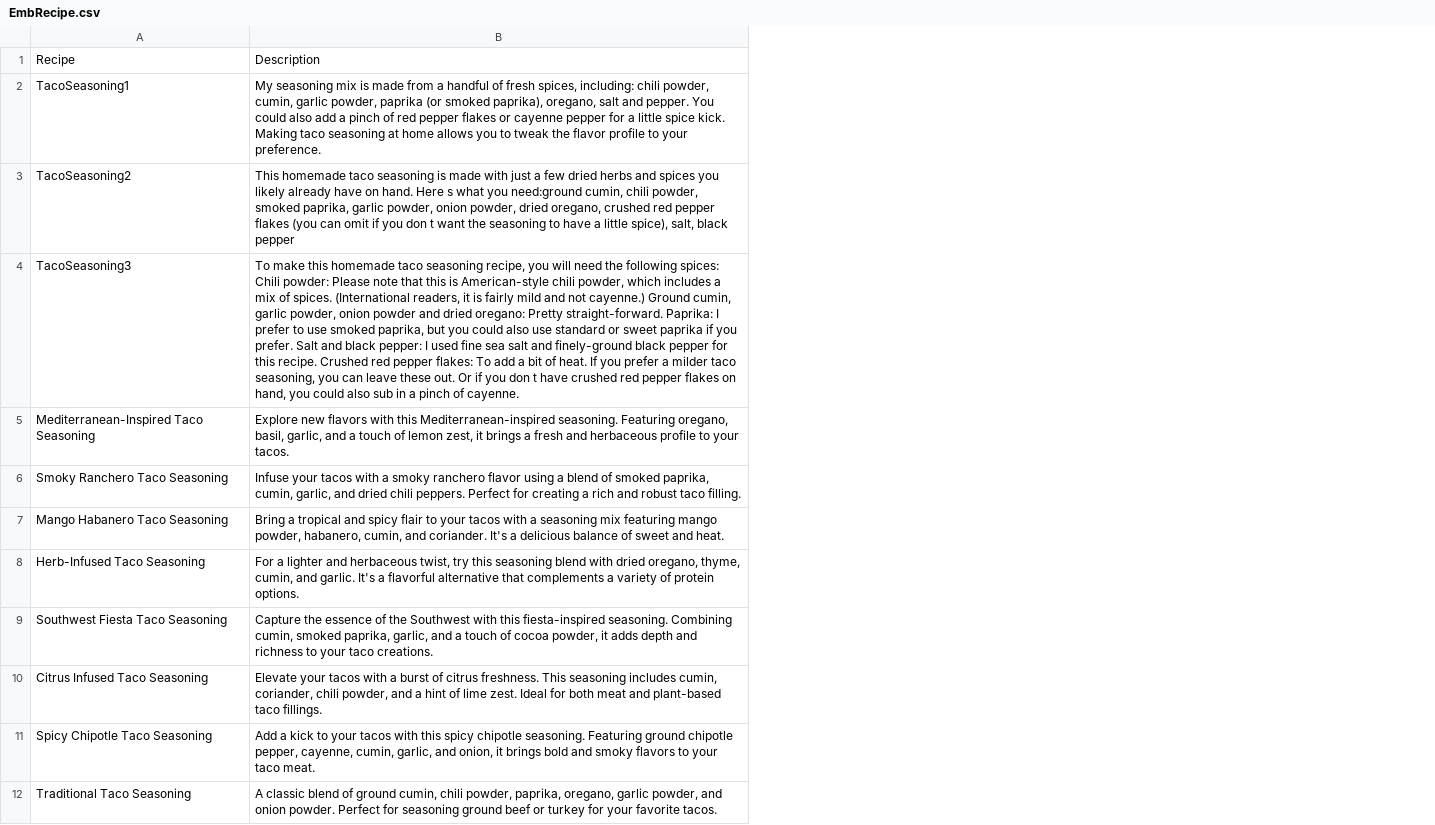
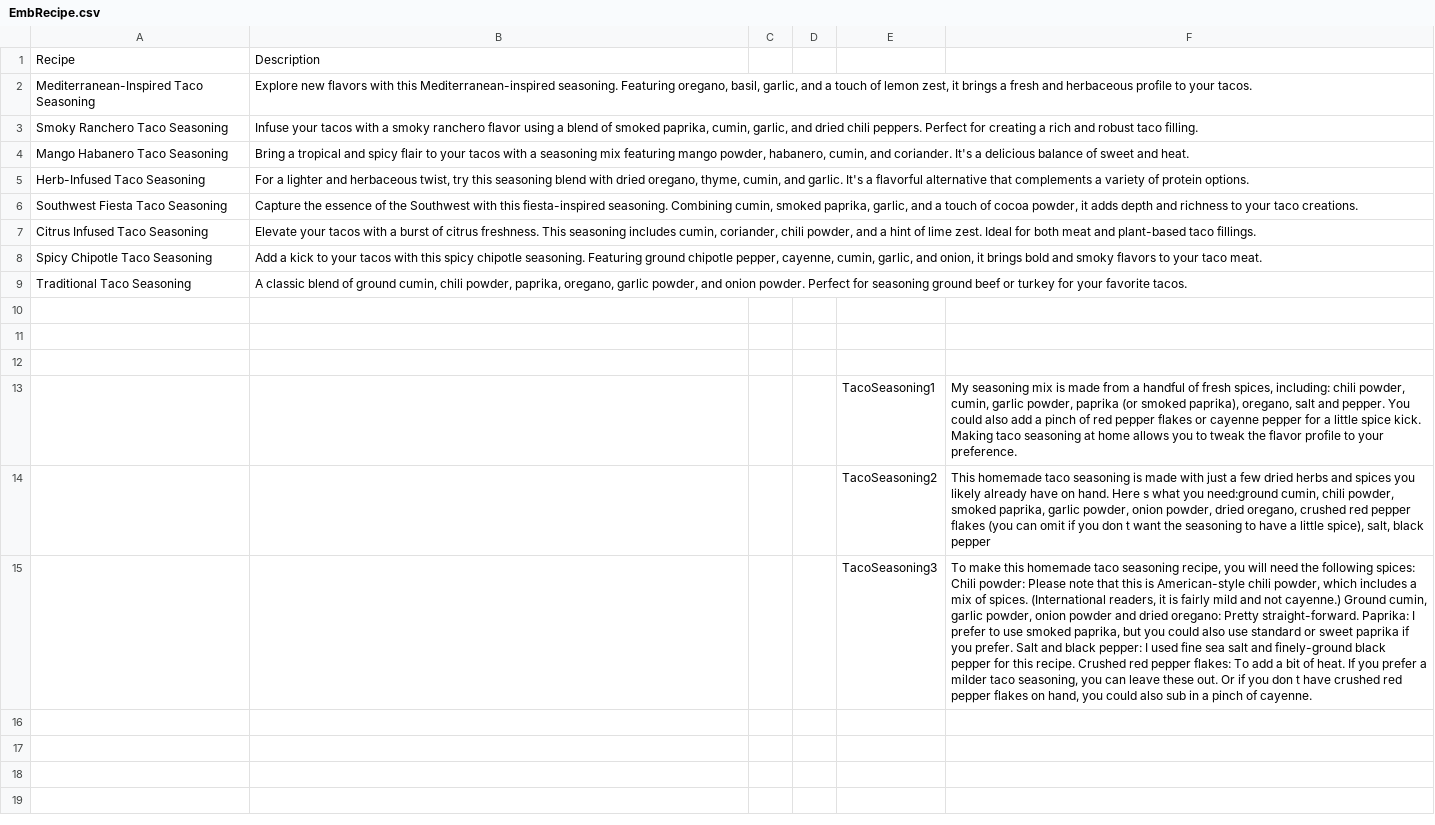
Before and after one commit to AEStoa/ELI, a CSV file: EmbRecipe.csv, drawn as a sheet; removed rows and columns are numbered as before the commit, all else as after; the diff names each change by its address in the sheet, - before the commit and + after, or states it on an @@ line.

Commit message:
Add files via upload

```diff
--- a/EmbRecipe.csv
+++ b/EmbRecipe.csv
+column C, empty
+column D, empty
+column E, empty
+column F, empty
-row 2: TacoSeasoning1 | My seasoning mix is made from a handful of fresh spices, including: chili powder, cumin, garlic powder, paprika (or smoked paprika), oregano, salt and pepper. You could also add a pinch of red pepper flakes or cayenne pepper for a little spice kick. Making taco seasoning at home allows you to tweak the flavor profile to your preference.
-row 3: TacoSeasoning2 | This homemade taco seasoning is made with just a few dried herbs and spices you likely already have on hand. Here s what you need:ground cumin, chili powder, smoked paprika, garlic powder, onion powder, dried oregano, crushed red pepper flakes (you can omit if you don t want the seasoning to have a little spice), salt, black pepper
-row 4: TacoSeasoning3 | To make this homemade taco seasoning recipe, you will need the following spices: Chili powder: Please note that this is American-style chili powder, which includes a mix of spices. (International readers, it is fairly mild and not cayenne.) Ground cumin, garlic powder, onion powder and dried oregano: Pretty straight-forward. Paprika: I prefer to use smoked paprika, but you could also use standard or sweet paprika if you prefer. Salt and black pepper: I used fine sea salt and finely-ground black pepper for this recipe. Crushed red pepper flakes: To add a bit of heat. If you prefer a milder taco seasoning, you can leave these out. Or if you don t have crushed red pepper flakes on hand, you could also sub in a pinch of cayenne.
+row 10: (empty)
+row 11: (empty)
+row 12: (empty)
+row 13:  |  |  |  | TacoSeasoning1 | My seasoning mix is made from a handful of fresh spices, including: chili powder, cumin, garlic powder, paprika (or smoked paprika), oregano, salt and pepper. You could also add a pinch of red pepper flakes or cayenne pepper for a little spice kick. Making taco seasoning at home allows you to tweak the flavor profile to your preference.
+row 14:  |  |  |  | TacoSeasoning2 | This homemade taco seasoning is made with just a few dried herbs and spices you likely already have on hand. Here s what you need:ground cumin, chili powder, smoked paprika, garlic powder, onion powder, dried oregano, crushed red pepper flakes (you can omit if you don t want the seasoning to have a little spice), salt, black pepper
+row 15:  |  |  |  | TacoSeasoning3 | To make this homemade taco seasoning recipe, you will need the following spices: Chili powder: Please note that this is American-style chili powder, which includes a mix of spices. (International readers, it is fairly mild and not cayenne.) Ground cumin, garlic powder, onion powder and dried oregano: Pretty straight-forward. Paprika: I prefer to use smoked paprika, but you could also use standard or sweet paprika if you prefer. Salt and black pepper: I used fine sea salt and finely-ground black pepper for this recipe. Crushed red pepper flakes: To add a bit of heat. If you prefer a milder taco seasoning, you can leave these out. Or if you don t have crushed red pepper flakes on hand, you could also sub in a pinch of cayenne.
```
